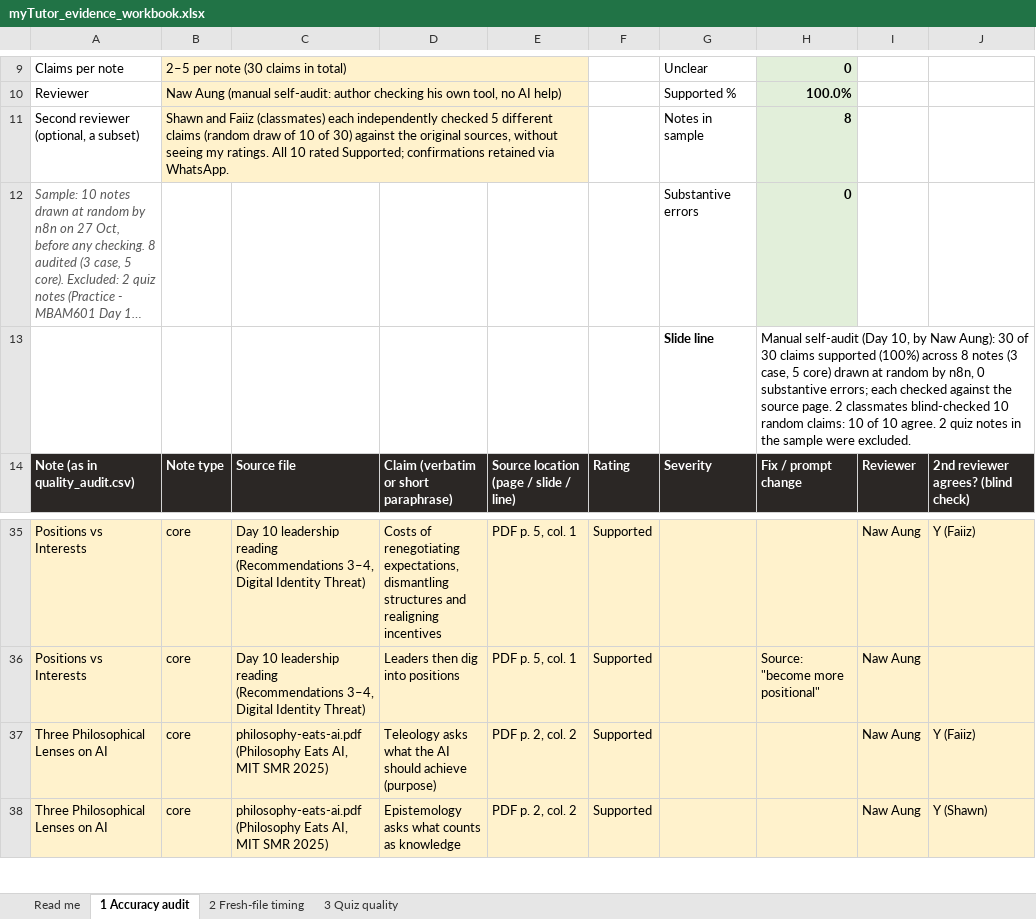
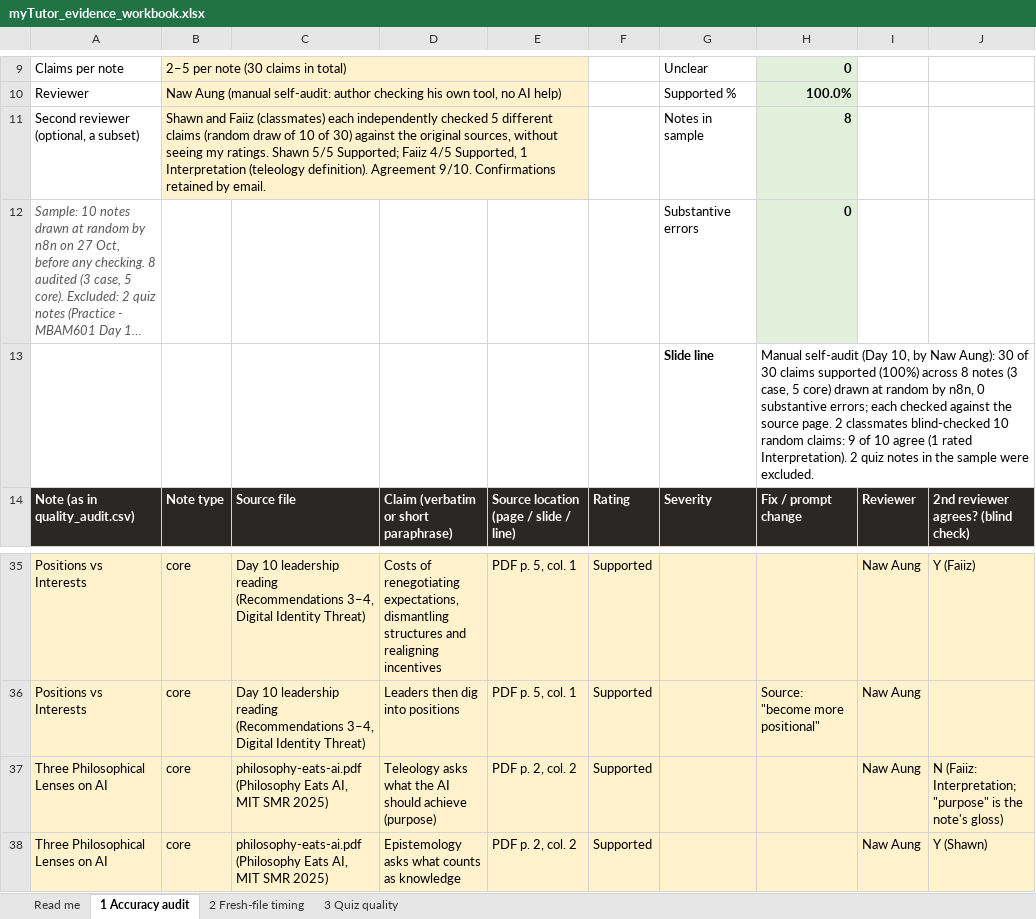
Before and after one commit to henrynawaung/mytutor, an Excel workbook: docs/evidence/myTutor_evidence_workbook.xlsx, sheet 1 Accuracy audit, drawn as a sheet; only a part is shown, gaps mark what is left out; long unchanged cells end in …; values as stored, in another font and other column widths than the file's, no borders; the diff names each change by its address in the sheet, - before the commit and + after, or states it on an @@ line.

```diff
--- a/docs/evidence/myTutor_evidence_workbook.xlsx (sheet 1 Accuracy audit)
+++ b/docs/evidence/myTutor_evidence_workbook.xlsx (sheet 1 Accuracy audit)
-B11: …my ratings. All 10 rated Supported; confirmations retained via WhatsApp.
+B11: …my ratings. Shawn 5/5 Supported; Faiiz 4/5 Supported, 1 Interpretation (teleology definition). Agreement 9/10. Confirmations retained by email.
-H13: …random claims: 10 of 10 agree. 2 quiz…
+H13: …random claims: 9 of 10 agree (1 rated Interpretation). 2 quiz…
-J37: Y (Faiiz)
+J37: N (Faiiz: Interpretation; "purpose" is the note's gloss)
```
Also changed, not shown: 5 other files.
